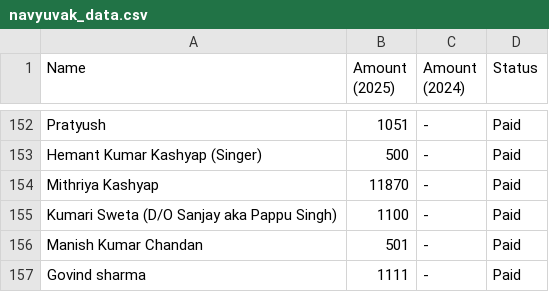
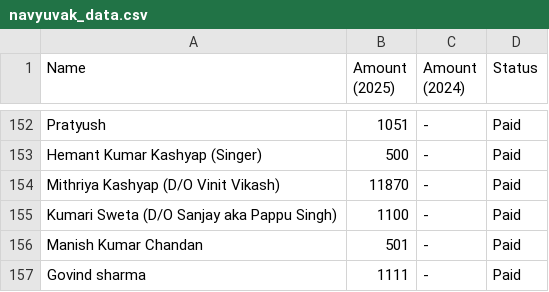
Before and after one commit to RAUSHAN0704/RAUSHAN0704.github.io, a CSV file: data/navyuvak_data.csv, drawn as a sheet; only a part is shown, gaps mark what is left out.

Commit message:
chore: rename donor to Mithriya Kashyap (D/O Vinit Vikash)

```diff
--- a/data/navyuvak_data.csv
+++ b/data/navyuvak_data.csv
@@ -153,3 +153,3 @@ Pratyush ,1051,-,Paid
 Hemant Kumar Kashyap (Singer),500,-,Paid
-Mithriya Kashyap,11870,-,Paid
+Mithriya Kashyap (D/O Vinit Vikash),11870,-,Paid
 Kumari Sweta (D/O Sanjay aka Pappu Singh),1100,-,Paid
```
